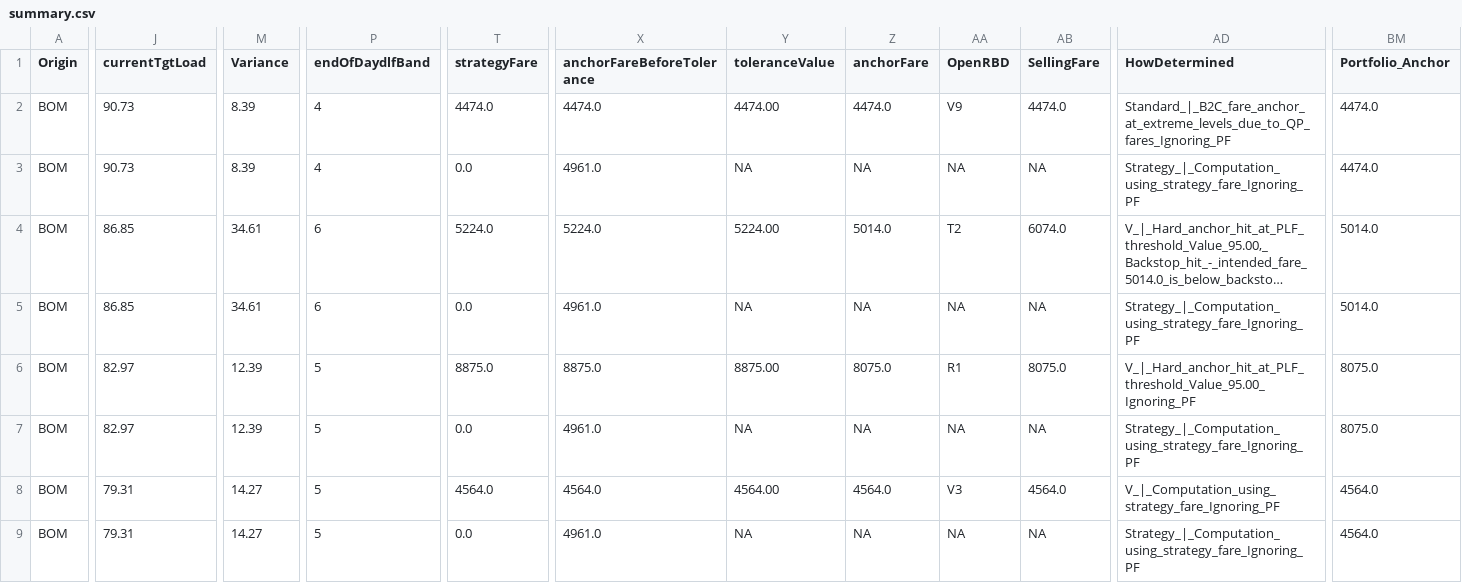
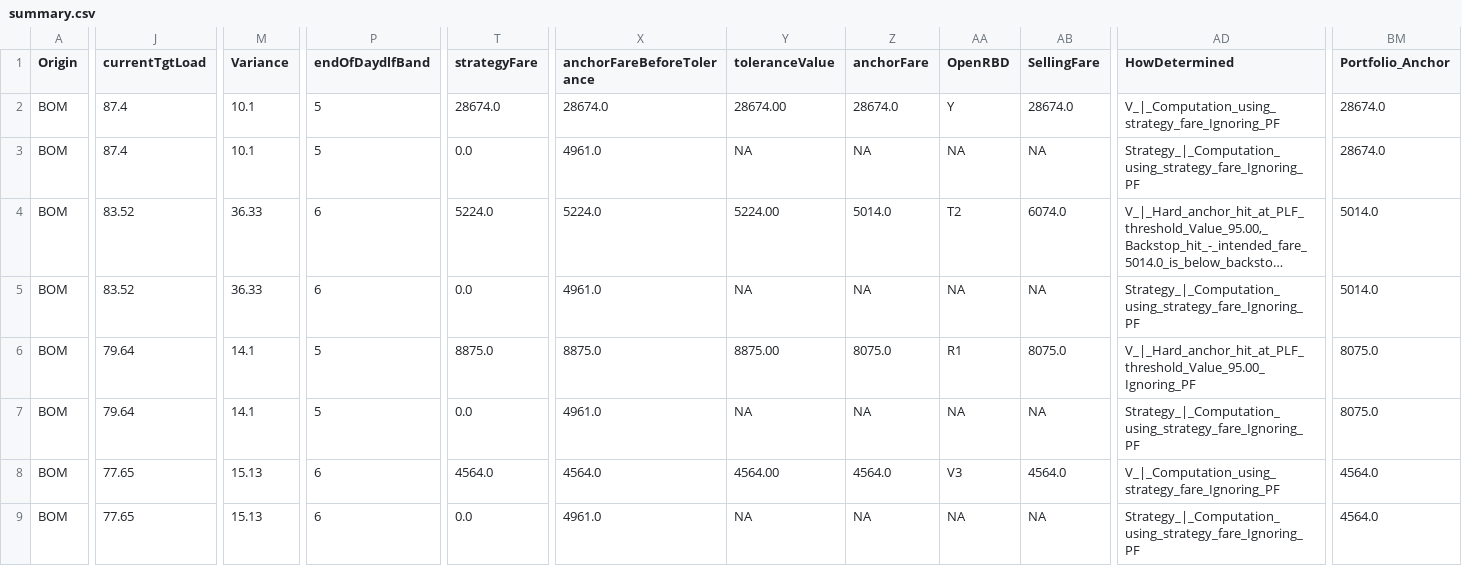
Before and after one commit to vivekbolla123/rm-allocation-serverless-funcs, a CSV file: QPDynamicAllocation/testcases/outputnexgen/generated_output/summary.csv, drawn as a sheet; only a part is shown, gaps mark what is left out; long unchanged cells end in …; the diff covers the shown part only; the diff names each change by its address in the sheet, - before the commit and + after, or states it on an @@ line.

```diff
--- a/QPDynamicAllocation/testcases/outputnexgen/generated_output/summary.csv
+++ b/QPDynamicAllocation/testcases/outputnexgen/generated_output/summary.csv
-J2:J3 (currentTgtLoad): 90.73
+J2:J3 (currentTgtLoad): 87.4
-M2:M3 (Variance): 8.39
+M2:M3 (Variance): 10.1
-P2:P3 (endOfDaydlfBand): 4
+P2:P3 (endOfDaydlfBand): 5
-T2 (strategyFare): 4474.0
+T2 (strategyFare): 28674.0
-X2 (anchorFareBeforeTolerance): 4474.0
+X2 (anchorFareBeforeTolerance): 28674.0
-Y2 (toleranceValue): 4474.00
+Y2 (toleranceValue): 28674.00
-Z2 (anchorFare): 4474.0
+Z2 (anchorFare): 28674.0
-AA2 (OpenRBD): V9
+AA2 (OpenRBD): Y
-AB2 (SellingFare): 4474.0
+AB2 (SellingFare): 28674.0
-AD2 (HowDetermined): Standard_|_B2C_fare_anchor_at_extreme_levels_due_to_QP_fares_Ignoring_PF
+AD2 (HowDetermined): V_|_Computation_using_strategy_fare_Ignoring_PF
-BM2:BM3 (Portfolio_Anchor): 4474.0
+BM2:BM3 (Portfolio_Anchor): 28674.0
-J4:J5 (currentTgtLoad): 86.85
+J4:J5 (currentTgtLoad): 83.52
-M4:M5 (Variance): 34.61
+M4:M5 (Variance): 36.33
-J6:J7 (currentTgtLoad): 82.97
+J6:J7 (currentTgtLoad): 79.64
-M6:M7 (Variance): 12.39
+M6:M7 (Variance): 14.1
-J8:J9 (currentTgtLoad): 79.31
+J8:J9 (currentTgtLoad): 77.65
-M8:M9 (Variance): 14.27
+M8:M9 (Variance): 15.13
-P8:P9 (endOfDaydlfBand): 5
+P8:P9 (endOfDaydlfBand): 6
```
Also changed, not shown: 1 edited cell elsewhere in this file, QPDynamicAllocation/testcases/outputnexgen/generated_output/inventory_optimization.csv, QPDynamicAllocation/testcases/outputnexgen/generated_output/summary_nextgen.csv, 6 other files.
